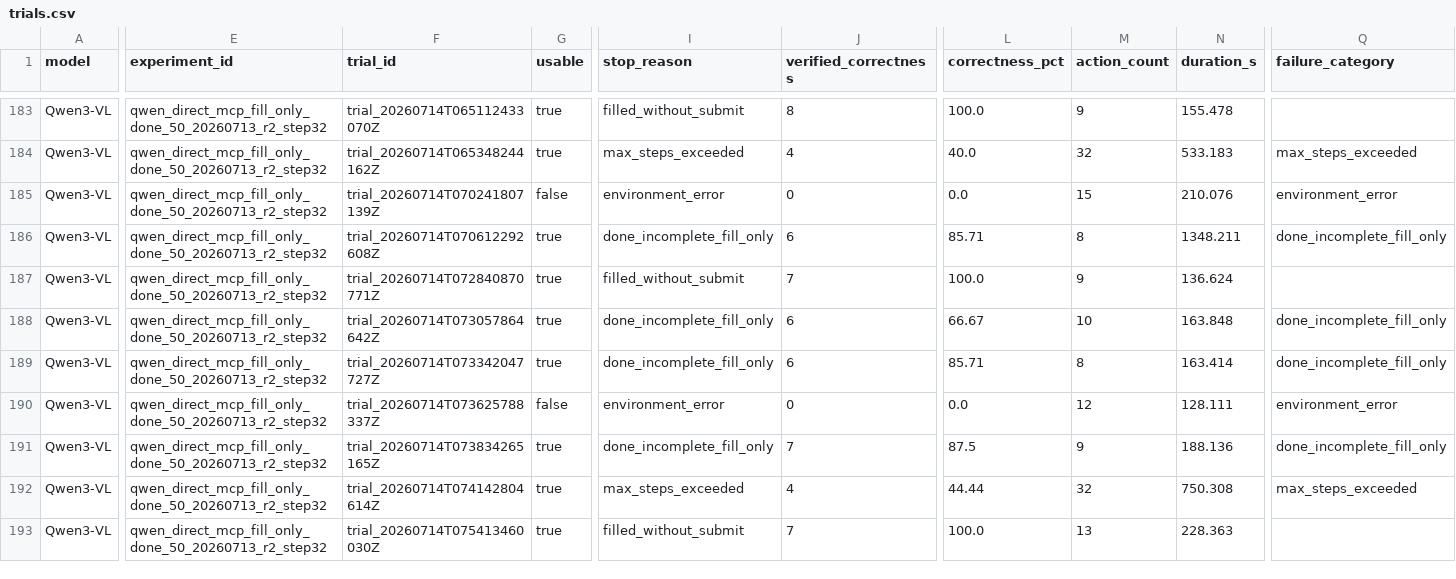
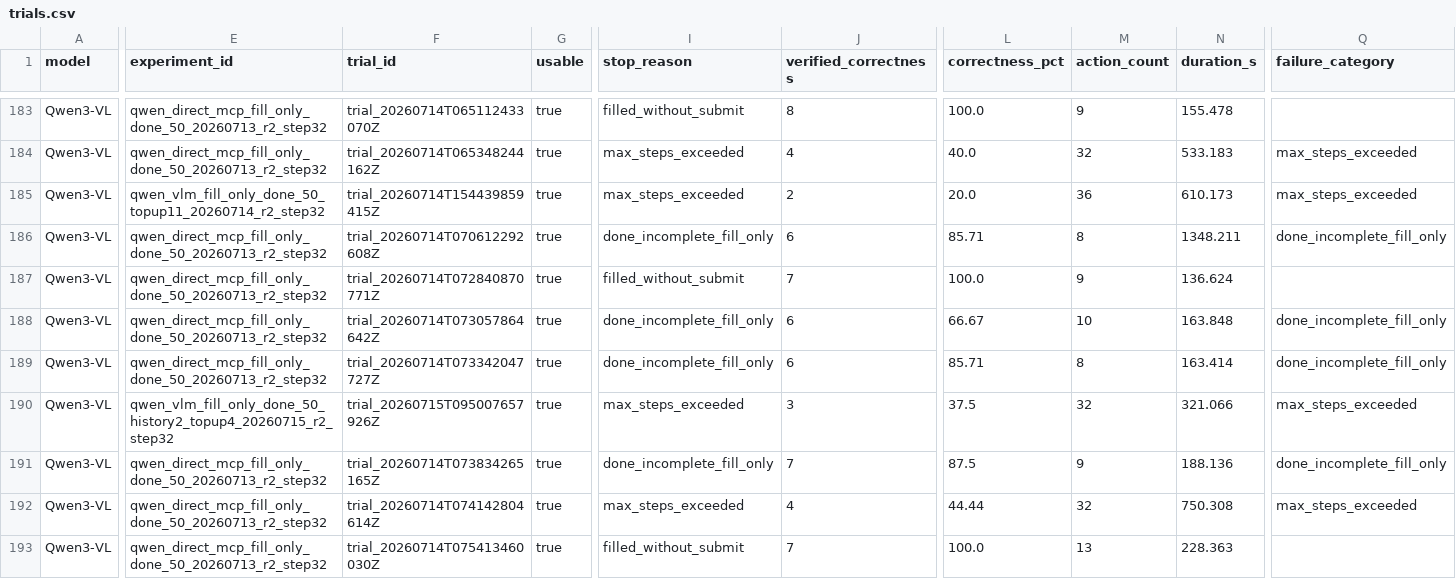
Before and after one commit to BharatVe/Learning-to-Interact-with-Web-Forms, a CSV file: data/model_baseline_exports/fill_only_done_50_20260714/trials.csv, drawn as a sheet; only a part is shown, gaps mark what is left out; the diff covers the shown part only; the diff names each change by its address in the sheet, - before the commit and + after, or states it on an @@ line.

```diff
--- a/data/model_baseline_exports/fill_only_done_50_20260714/trials.csv
+++ b/data/model_baseline_exports/fill_only_done_50_20260714/trials.csv
-E185 (experiment_id): qwen_direct_mcp_fill_only_done_50_20260713_r2_step32
+E185 (experiment_id): qwen_vlm_fill_only_done_50_topup11_20260714_r2_step32
-F185 (trial_id): trial_20260714T070241807139Z
+F185 (trial_id): trial_20260714T154439859415Z
-G185 (usable): false
+G185 (usable): true
-I185 (stop_reason): environment_error
+I185 (stop_reason): max_steps_exceeded
-J185 (verified_correctness): 0
+J185 (verified_correctness): 2
-L185 (correctness_pct): 0.0
+L185 (correctness_pct): 20.0
-M185 (action_count): 15
+M185 (action_count): 36
-N185 (duration_s): 210.076
+N185 (duration_s): 610.173
-Q185 (failure_category): environment_error
+Q185 (failure_category): max_steps_exceeded
-E190 (experiment_id): qwen_direct_mcp_fill_only_done_50_20260713_r2_step32
+E190 (experiment_id): qwen_vlm_fill_only_done_50_history2_topup4_20260715_r2_step32
-F190 (trial_id): trial_20260714T073625788337Z
+F190 (trial_id): trial_20260715T095007657926Z
-G190 (usable): false
+G190 (usable): true
-I190 (stop_reason): environment_error
+I190 (stop_reason): max_steps_exceeded
-J190 (verified_correctness): 0
+J190 (verified_correctness): 3
-L190 (correctness_pct): 0.0
+L190 (correctness_pct): 37.5
-M190 (action_count): 12
+M190 (action_count): 32
-N190 (duration_s): 128.111
+N190 (duration_s): 321.066
-Q190 (failure_category): environment_error
+Q190 (failure_category): max_steps_exceeded
```
Also changed, not shown: 8 added rows and 15 edited cells elsewhere in this file, docs/eval_results/metrics.csv, 9 other files.
